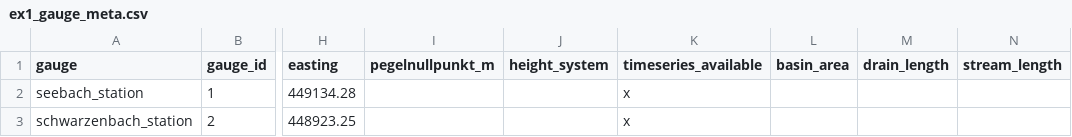
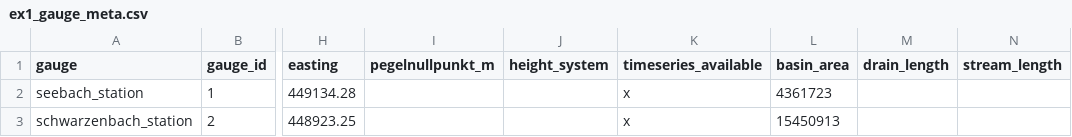
Before and after one commit to ErikNixdorf/sbat, a CSV file: data/examples/ex1_gauge_meta.csv, drawn as a sheet; only a part is shown, gaps mark what is left out; the diff names each change by its address in the sheet, - before the commit and + after, or states it on an @@ line.

```diff
--- a/data/examples/ex1_gauge_meta.csv
+++ b/data/examples/ex1_gauge_meta.csv
-L2 (basin_area): (empty)
+L2 (basin_area): 4361723
-L3 (basin_area): (empty)
+L3 (basin_area): 15450913
```
Also changed, not shown: 6 other files.
